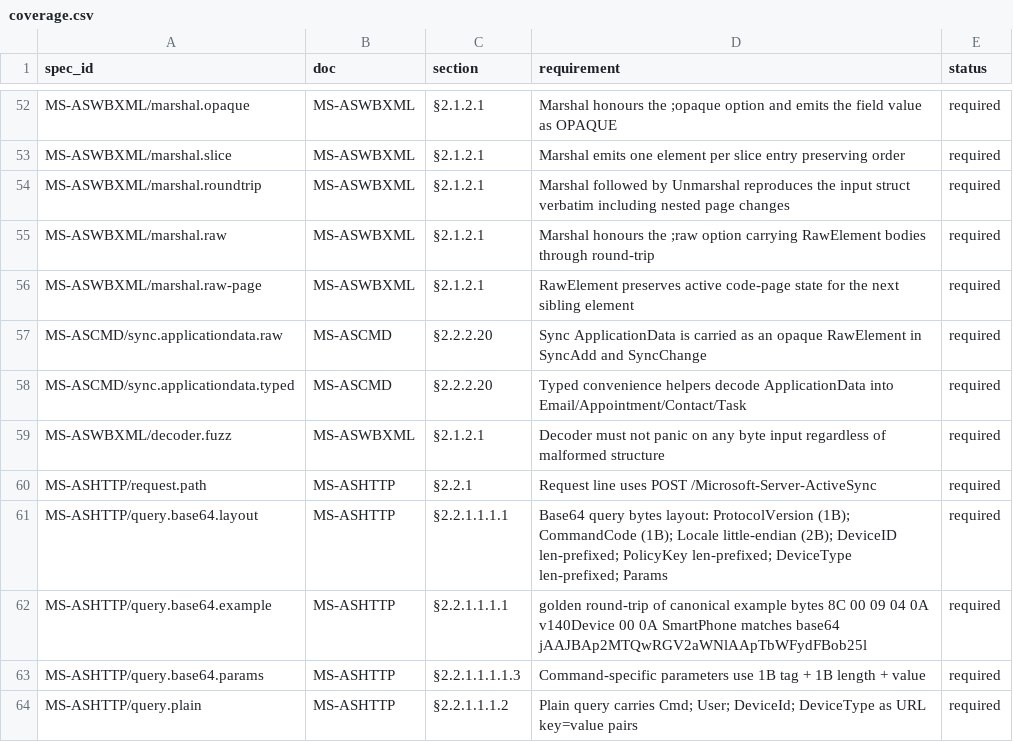
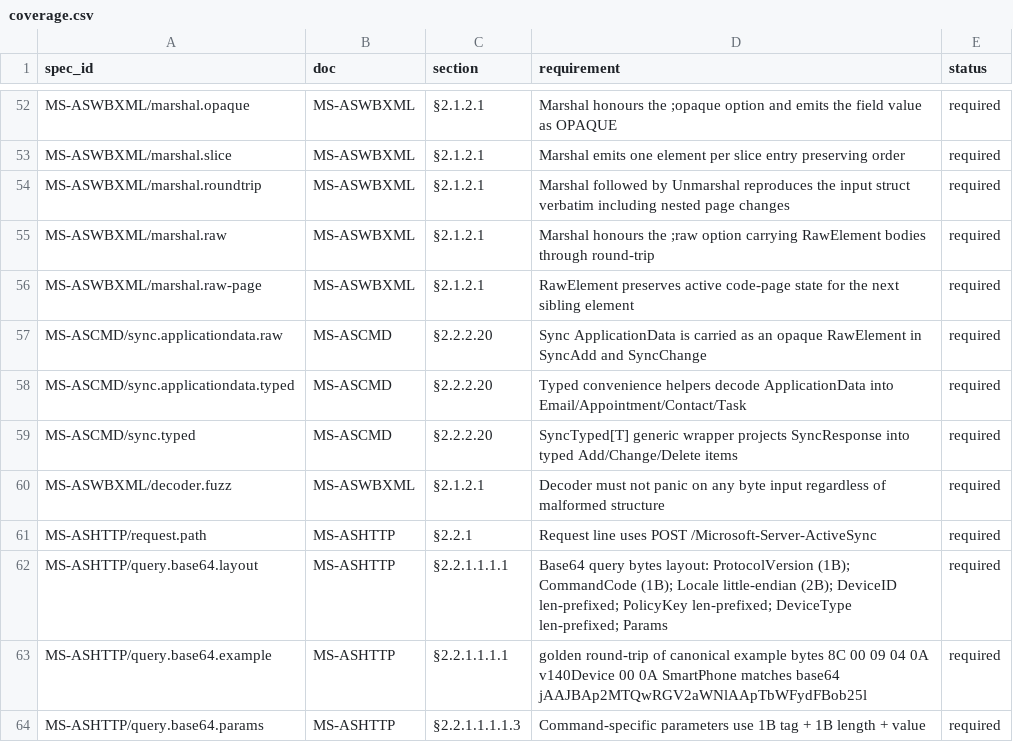
Before and after one commit to remdev/go-activesync, a CSV file: internal/spec/coverage.csv, drawn as a sheet; only a part is shown, gaps mark what is left out; the shorter side is filled out with more unchanged rows; the diff names each change by its address in the sheet, - before the commit and + after, or states it on an @@ line.

Commit message:
client: SyncTyped[T] generic wrapper for single-class collections

```diff
--- a/internal/spec/coverage.csv
+++ b/internal/spec/coverage.csv
+row 59: MS-ASCMD/sync.typed | MS-ASCMD | §2.2.2.20 | SyncTyped[T] generic wrapper projects SyncResponse into typed Add/Change/Delete items | required
```
Also changed, not shown: 5 other files.
